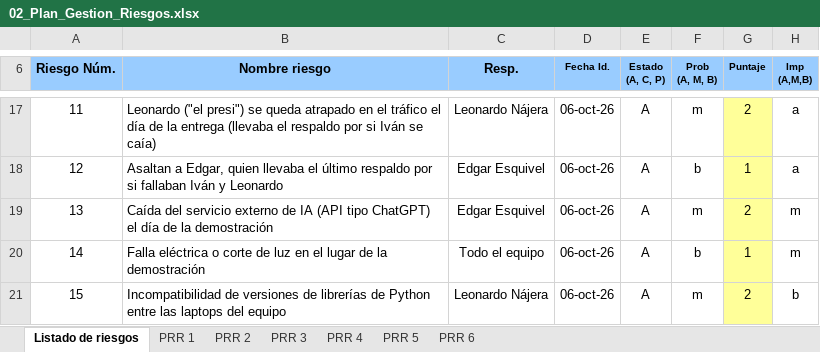
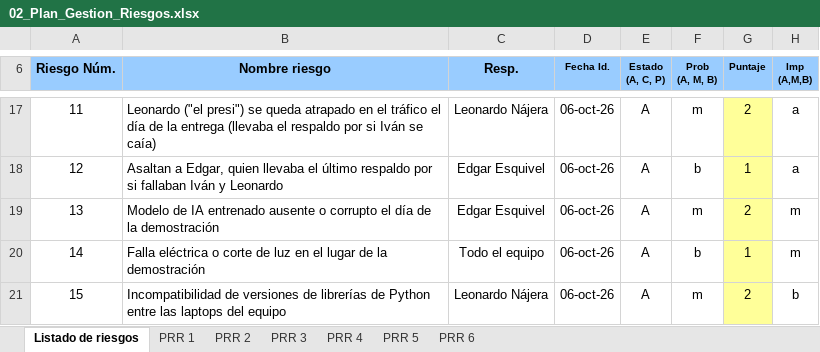
Before and after one commit to A01782067GG/SIMVA, an Excel workbook: docs/02_Plan_Gestion_Riesgos.xlsx, sheet Listado de riesgos, drawn as a sheet; only a part is shown, gaps mark what is left out; values as stored, in another font and other column widths than the file's, no borders; the diff names each change by its address in the sheet, - before the commit and + after, or states it on an @@ line.

```diff
--- a/docs/02_Plan_Gestion_Riesgos.xlsx (sheet Listado de riesgos)
+++ b/docs/02_Plan_Gestion_Riesgos.xlsx (sheet Listado de riesgos)
-B19 (Nombre riesgo): Caída del servicio externo de IA (API tipo ChatGPT) el día…
+B19 (Nombre riesgo): Modelo de IA entrenado ausente o corrupto el día…
```
Also changed, not shown: sheet PRR 6, sheet PRR 1.
